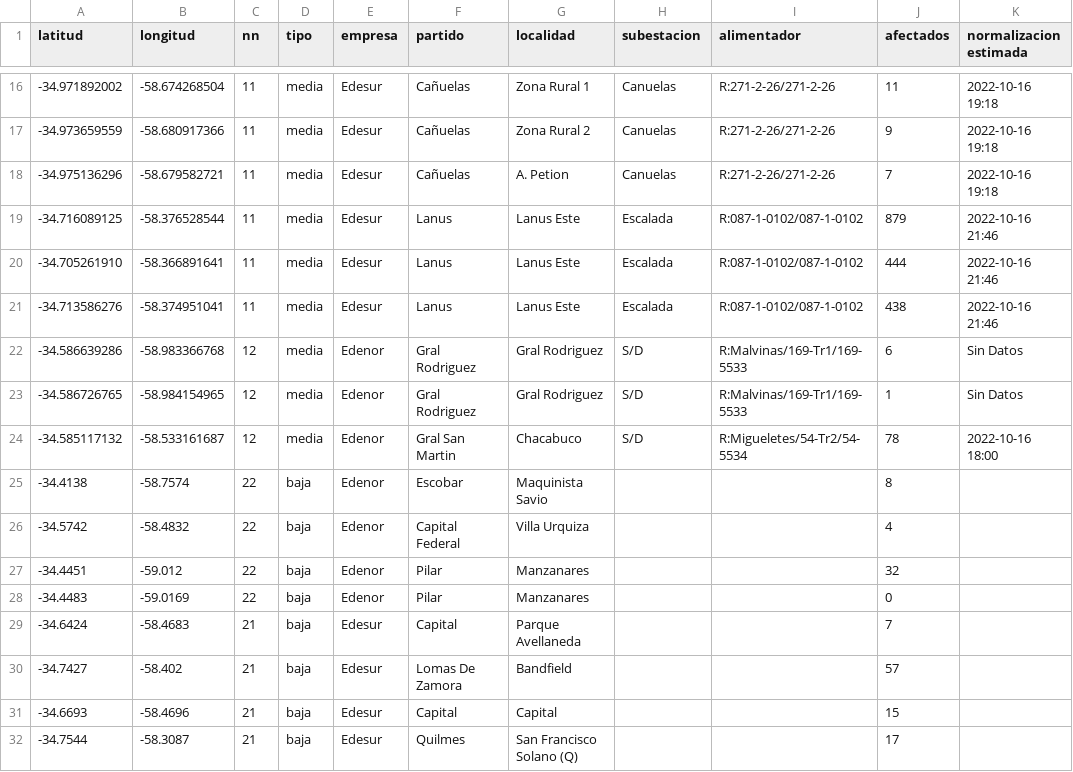
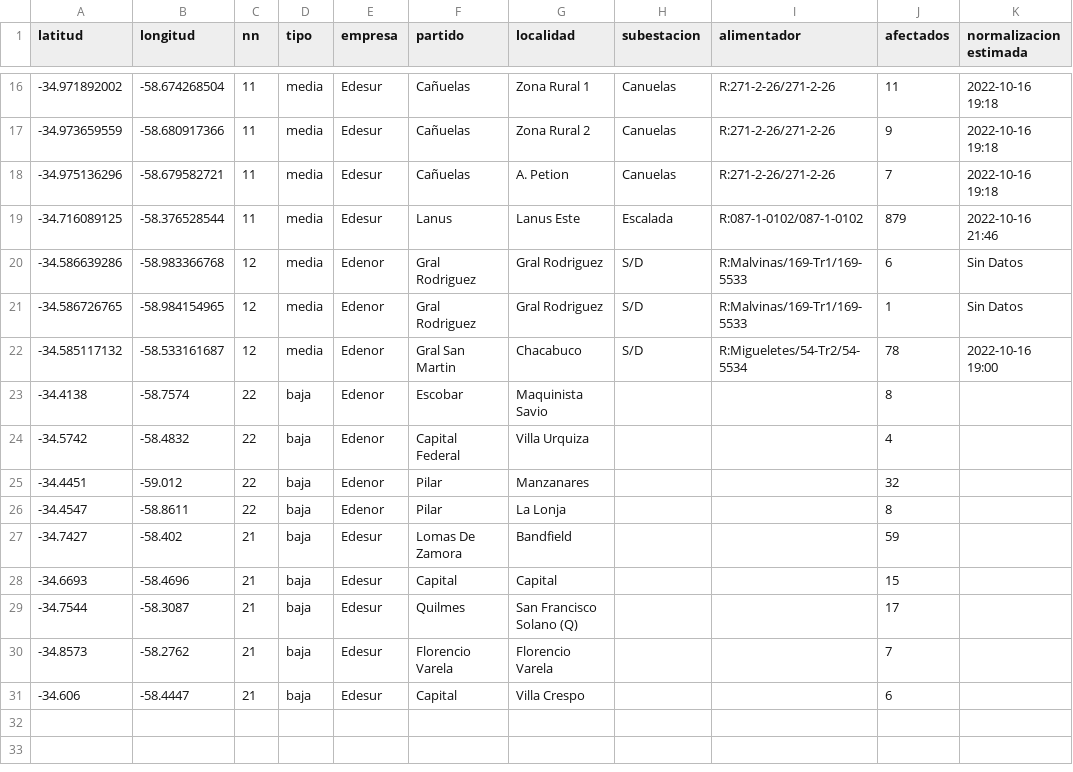
Before and after one commit to OpenDataCordoba/cortes_enre, a CSV file: cortes_enre.csv, drawn as a sheet; only a part is shown, gaps mark what is left out; the shorter side is filled out with more unchanged rows.

```diff
--- a/cortes_enre.csv
+++ b/cortes_enre.csv
@@ -19,7 +19,5 @@ latitud,longitud,nn,tipo,empresa,partido,localidad,subestacion,alimentador,afect
 -34.716089125,-58.376528544,11,media,Edesur,Lanus,Lanus Este,Escalada,R:087-1-0102/087-1-0102,879,2022-10-16 21:46
--34.705261910,-58.366891641,11,media,Edesur,Lanus,Lanus Este,Escalada,R:087-1-0102/087-1-0102,444,2022-10-16 21:46
--34.713586276,-58.374951041,11,media,Edesur,Lanus,Lanus Este,Escalada,R:087-1-0102/087-1-0102,438,2022-10-16 21:46
 -34.586639286,-58.983366768,12,media,Edenor,Gral Rodriguez,Gral Rodriguez,S/D,R:Malvinas/169-Tr1/169-5533,6,Sin Datos
 -34.586726765,-58.984154965,12,media,Edenor,Gral Rodriguez,Gral Rodriguez,S/D,R:Malvinas/169-Tr1/169-5533,1,Sin Datos
--34.585117132,-58.533161687,12,media,Edenor,Gral San Martin,Chacabuco,S/D,R:Migueletes/54-Tr2/54-5534,78,2022-10-16 18:00
+-34.585117132,-58.533161687,12,media,Edenor,Gral San Martin,Chacabuco,S/D,R:Migueletes/54-Tr2/54-5534,78,2022-10-16 19:00
 -34.4138,-58.7574,22,baja,Edenor,Escobar,Maquinista Savio,,,8,
@@ -27,5 +25,4 @@ latitud,longitud,nn,tipo,empresa,partido,localidad,subestacion,alimentador,afect
 -34.4451,-59.012,22,baja,Edenor,Pilar,Manzanares,,,32,
--34.4483,-59.0169,22,baja,Edenor,Pilar,Manzanares,,,0,
--34.6424,-58.4683,21,baja,Edesur,Capital,Parque Avellaneda,,,7,
--34.7427,-58.402,21,baja,Edesur,Lomas De Zamora,Bandfield,,,57,
+-34.4547,-58.8611,22,baja,Edenor,Pilar,La Lonja,,,8,
+-34.7427,-58.402,21,baja,Edesur,Lomas De Zamora,Bandfield,,,59,
 -34.6693,-58.4696,21,baja,Edesur,Capital,Capital,,,15,
```
